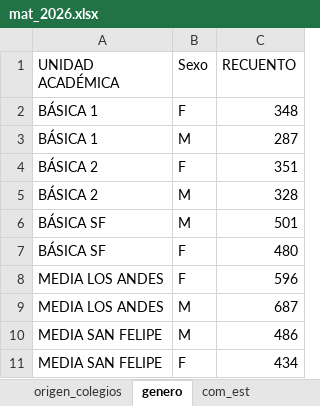
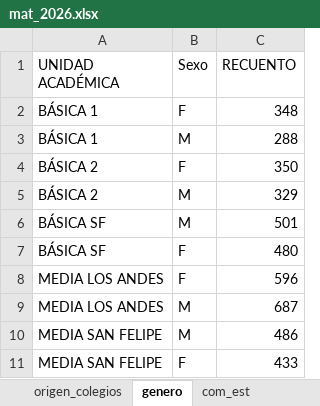
Before and after one commit to cjsepulveda/Proyect_multi_page, an Excel workbook: src/pages/data/mat_2026.xlsx, sheet genero, drawn as a sheet; values as stored, in another font and other column widths than the file's, no borders; the diff names each change by its address in the sheet, - before the commit and + after, or states it on an @@ line.

```diff
--- a/src/pages/data/mat_2026.xlsx (sheet genero)
+++ b/src/pages/data/mat_2026.xlsx (sheet genero)
-C3 (RECUENTO): 287
+C3 (RECUENTO): 288
-C4 (RECUENTO): 351
+C4 (RECUENTO): 350
-C5 (RECUENTO): 328
+C5 (RECUENTO): 329
-C11 (RECUENTO): 434
+C11 (RECUENTO): 433
```
Also changed, not shown: sheet origen_colegios, sheet mat_time, sheet com_est, sheet origen_estudiantes, sheet mat_2026.
